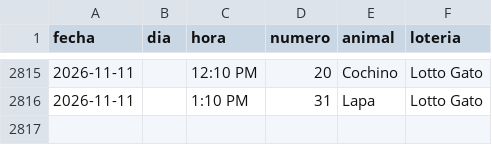
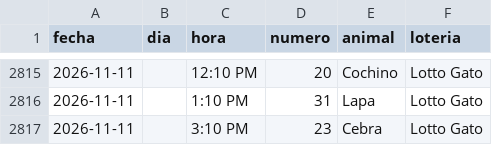
Before and after one commit to victorcsp22-star/sniper-ruletas, a CSV file: lotto_gato.csv, drawn as a sheet; only a part is shown, gaps mark what is left out; the diff names each change by its address in the sheet, - before the commit and + after, or states it on an @@ line.

```diff
--- a/lotto_gato.csv
+++ b/lotto_gato.csv
+row 2817: 2026-11-11 |  | 3:10 PM | 23 | Cebra | Lotto Gato
```
Also changed, not shown: data_vz/guacharo_activo_2anios.csv, gatazo.csv, 8 other files.
